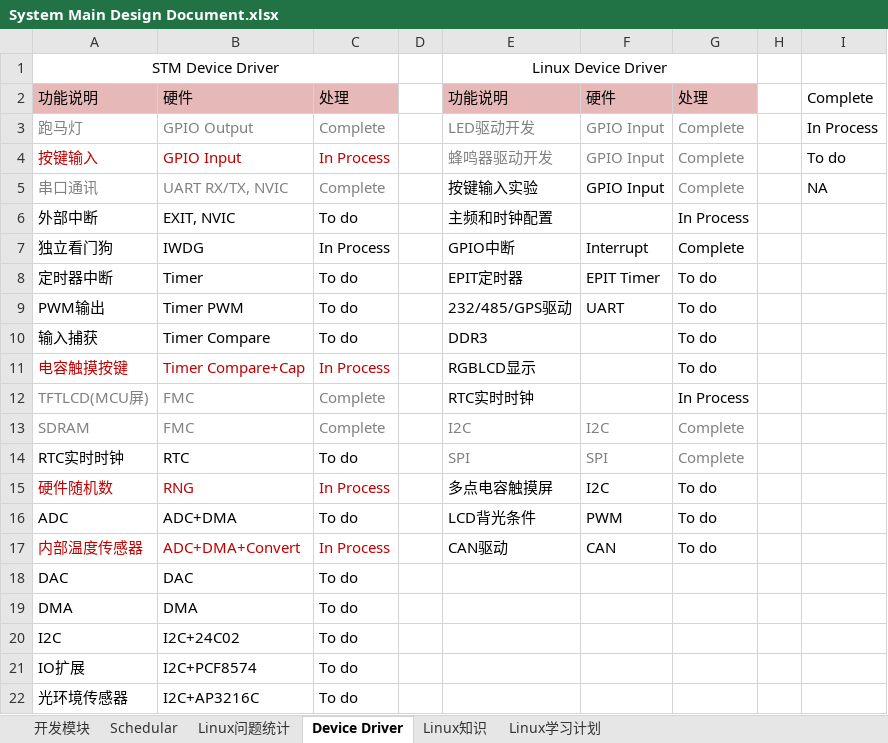
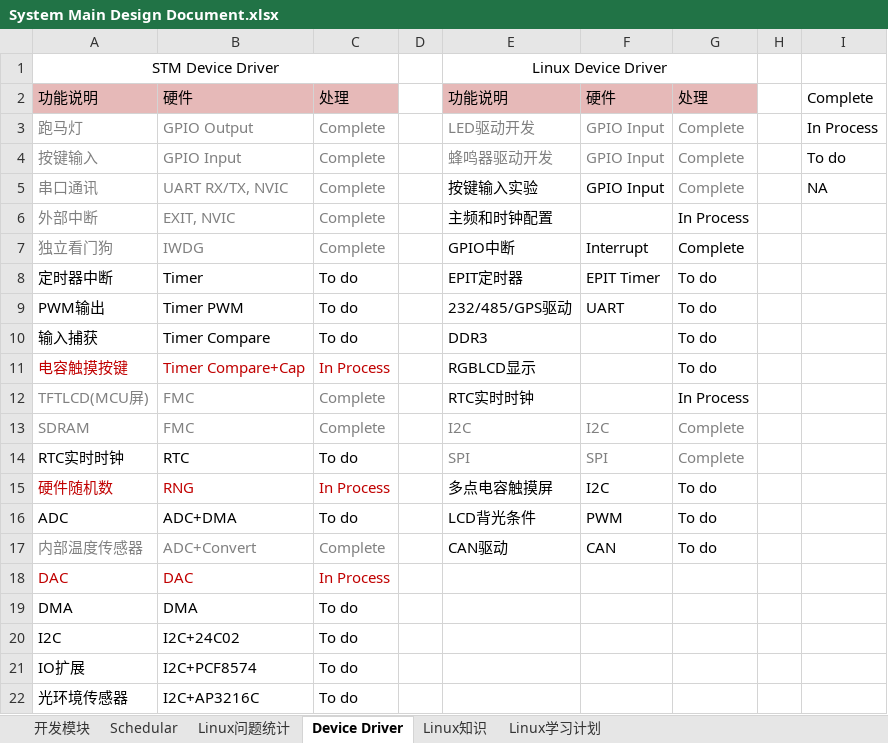
Before and after one commit to zc110747/remote_manage, an Excel workbook: document/System Main Design Document.xlsx, sheet Device Driver, drawn as a sheet; only a part is shown; values as stored, in another font and other column widths than the file's, no borders; the diff names each change by its address in the sheet, - before the commit and + after, or states it on an @@ line.

Commit message:
document update.

```diff
--- a/document/System Main Design Document.xlsx (sheet Device Driver)
+++ b/document/System Main Design Document.xlsx (sheet Device Driver)
-A4:C4 text colour: #C00000
+A4:C4 text colour: #808080
-C4: In Process
+C4: Complete
-A6:C7 text colour: black
+A6:C7 text colour: #808080
-C6: To do
+C6: Complete
-C7: In Process
+C7: Complete
-A17:C17 text colour: #C00000
+A17:C17 text colour: #808080
-B17: ADC+DMA+Convert
+B17: ADC+Convert
-C17: In Process
+C17: Complete
-A18:C18 text colour: black
+A18:C18 text colour: #C00000
-C18: To do
+C18: In Process
```
Also changed, not shown: 3 other files.
